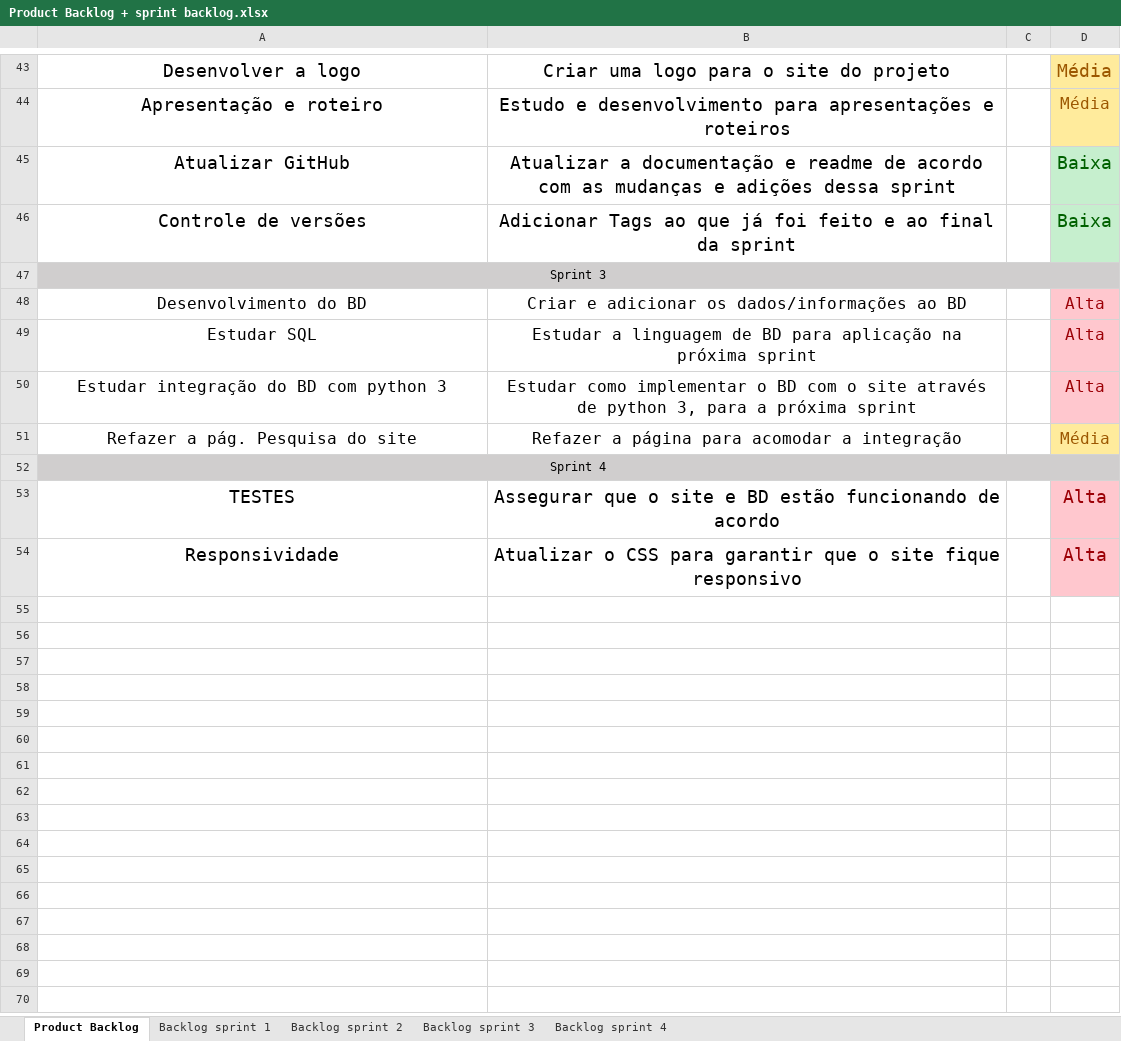
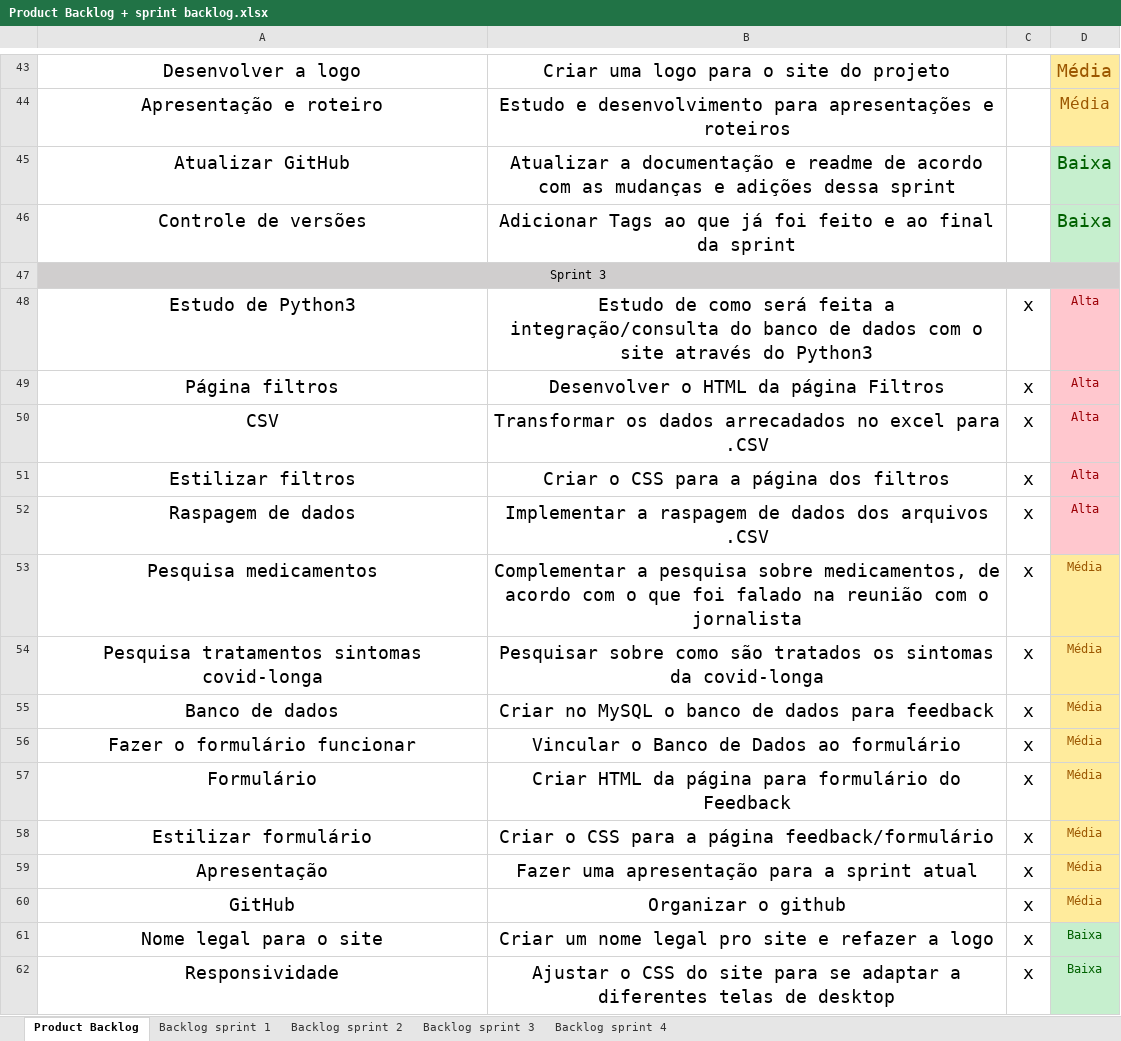
Before and after one commit to Equipe-CodeLand/API-2023.1, an Excel workbook: docs/Arquivos_técnicos/Product Backlog + sprint backlog.xlsx, sheet Product Backlog, drawn as a sheet; only a part is shown, gaps mark what is left out; values as stored, in another font and other column widths than the file's, no borders; removed rows and columns are numbered as before the commit, all else as after; the diff names each change by its address in the sheet, - before the commit and + after, or states it on an @@ line.

Commit message:
Atualizando o product backlog com as atividades da sprint 3

```diff
--- a/docs/Arquivos_técnicos/Product Backlog + sprint backlog.xlsx (sheet Product Backlog)
+++ b/docs/Arquivos_técnicos/Product Backlog + sprint backlog.xlsx (sheet Product Backlog)
-row 48: Desenvolvimento do BD | Criar e adicionar os dados/informações ao BD |  | Alta
-row 49: Estudar SQL | Estudar a linguagem de BD para aplicação na próxima sprint |  | Alta
-row 50: Estudar integração do BD com python 3 | Estudar como implementar o BD com o site através de python 3, para a próxima sprint |  | Alta
-row 51: Refazer a pág. Pesquisa do site | Refazer a página para acomodar a integração |  | Média
-row 52: Sprint 4
-row 53: TESTES | Assegurar que o site e BD estão funcionando de acordo |  | Alta
+row 48: Estudo de Python3 | Estudo de como será feita a integração/consulta do banco de dados com o site através do Python3 | x | Alta
+row 49: Página filtros | Desenvolver o HTML da página Filtros | x | Alta
+row 50: CSV | Transformar os dados arrecadados no excel para .CSV | x | Alta
+row 51: Estilizar filtros | Criar o CSS para a página dos filtros | x | Alta
+row 52: Raspagem de dados | Implementar a raspagem de dados dos arquivos .CSV | x | Alta
+row 53: Pesquisa medicamentos | Complementar a pesquisa sobre medicamentos, de acordo com o que foi falado na reunião com o jornalista | x | Média
+row 54: Pesquisa tratamentos sintomas covid-longa | Pesquisar sobre como são tratados os sintomas da covid-longa | x | Média
+row 55: Banco de dados | Criar no MySQL o banco de dados para feedback | x | Média
+row 56: Fazer o formulário funcionar | Vincular o Banco de Dados ao formulário | x | Média
+row 57: Formulário | Criar HTML da página para formulário do Feedback | x | Média
+row 58: Estilizar formulário | Criar o CSS para a página feedback/formulário | x | Média
+row 59: Apresentação | Fazer uma apresentação para a sprint atual | x | Média
+row 60: GitHub | Organizar o github | x | Média
+row 61: Nome legal para o site | Criar um nome legal pro site e refazer a logo | x | Baixa
-B62: Atualizar o CSS para garantir que o site fique responsivo
+B62: Ajustar o CSS do site para se adaptar a diferentes telas de desktop
-C62: (empty)
+C62: x
-D62: Alta
+D62: Baixa
@@ D62 fill: #FFC7CE → #C6EFCE, text colour: #9C0006 → #006100, text size: smaller @@
```
